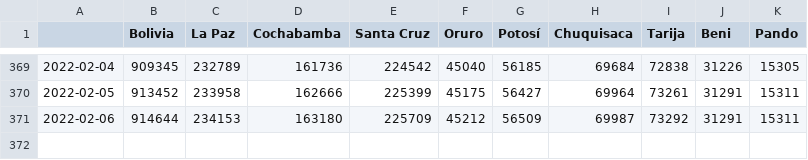
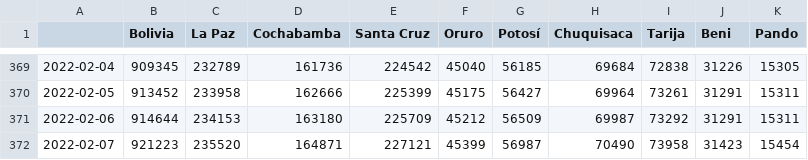
Before and after one commit to dquintani/vacunacion, a CSV file: datos/dosis_refuerzo1_acumulado.csv, drawn as a sheet; only a part is shown, gaps mark what is left out; the diff names each change by its address in the sheet, - before the commit and + after, or states it on an @@ line.

```diff
--- a/datos/dosis_refuerzo1_acumulado.csv
+++ b/datos/dosis_refuerzo1_acumulado.csv
+row 372: 2022-02-07 | 921223 | 235520 | 164871 | 227121 | 45399 | 56987 | 70490 | 73958 | 31423 | 15454
```
Also changed, not shown: datos/dosis_todas_acumulado.csv, datos/pob_con_almenos_una_acumulado.csv, 17 other files.
